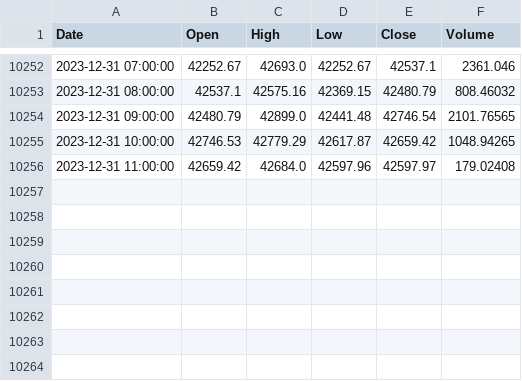
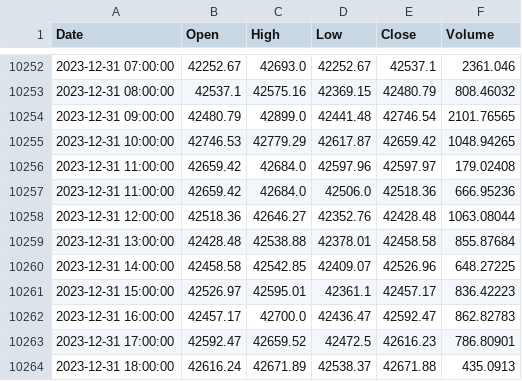
Before and after one commit to FranciszekSamiec/trejdor, a CSV file: months/BTCBUSD/BTCBUSD-1h.csv, drawn as a sheet; only a part is shown, gaps mark what is left out; the diff names each change by its address in the sheet, - before the commit and + after, or states it on an @@ line.

```diff
--- a/months/BTCBUSD/BTCBUSD-1h.csv
+++ b/months/BTCBUSD/BTCBUSD-1h.csv
+row 10257: 2023-12-31 11:00:00 | 42659.42 | 42684.0 | 42506.0 | 42518.36 | 666.95236
+row 10258: 2023-12-31 12:00:00 | 42518.36 | 42646.27 | 42352.76 | 42428.48 | 1063.08044
+row 10259: 2023-12-31 13:00:00 | 42428.48 | 42538.88 | 42378.01 | 42458.58 | 855.87684
+row 10260: 2023-12-31 14:00:00 | 42458.58 | 42542.85 | 42409.07 | 42526.96 | 648.27225
+row 10261: 2023-12-31 15:00:00 | 42526.97 | 42595.01 | 42361.1 | 42457.17 | 836.42223
+row 10262: 2023-12-31 16:00:00 | 42457.17 | 42700.0 | 42436.47 | 42592.47 | 862.82783
+row 10263: 2023-12-31 17:00:00 | 42592.47 | 42659.52 | 42472.5 | 42616.23 | 786.80901
+row 10264: 2023-12-31 18:00:00 | 42616.24 | 42671.89 | 42538.37 | 42671.88 | 435.0913
```
Also changed, not shown: months/BTCDOWNUSDT/BTCDOWNUSDT-1h.csv, months/ETHDOWNUSDT/ETHDOWNUSDT-1h.csv, 2 other files.
